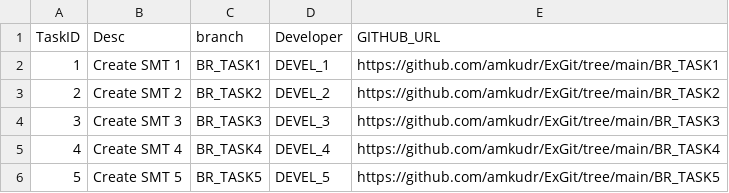
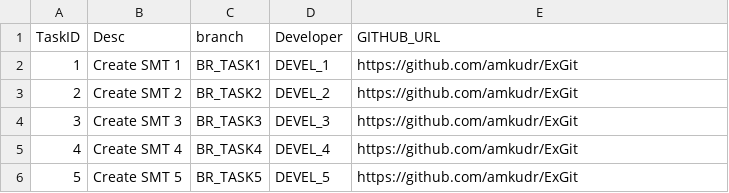
Before and after one commit to amkudr/ExGit, a CSV file: tasks.csv, drawn as a sheet.

```diff
--- a/tasks.csv
+++ b/tasks.csv
@@ -1,6 +1,6 @@
 TaskID,Desc,branch,Developer,GITHUB_URL
-1,Create SMT 1,BR_TASK1,DEVEL_1,https://github.com/amkudr/ExGit/tree/main/BR_TASK1
-2,Create SMT 2,BR_TASK2,DEVEL_2,https://github.com/amkudr/ExGit/tree/main/BR_TASK2
-3,Create SMT 3,BR_TASK3,DEVEL_3,https://github.com/amkudr/ExGit/tree/main/BR_TASK3
-4,Create SMT 4,BR_TASK4,DEVEL_4,https://github.com/amkudr/ExGit/tree/main/BR_TASK4
-5,Create SMT 5,BR_TASK5,DEVEL_5,https://github.com/amkudr/ExGit/tree/main/BR_TASK5
+1,Create SMT 1,BR_TASK1,DEVEL_1,https://github.com/amkudr/ExGit
+2,Create SMT 2,BR_TASK2,DEVEL_2,https://github.com/amkudr/ExGit
+3,Create SMT 3,BR_TASK3,DEVEL_3,https://github.com/amkudr/ExGit
+4,Create SMT 4,BR_TASK4,DEVEL_4,https://github.com/amkudr/ExGit
+5,Create SMT 5,BR_TASK5,DEVEL_5,https://github.com/amkudr/ExGit
```
